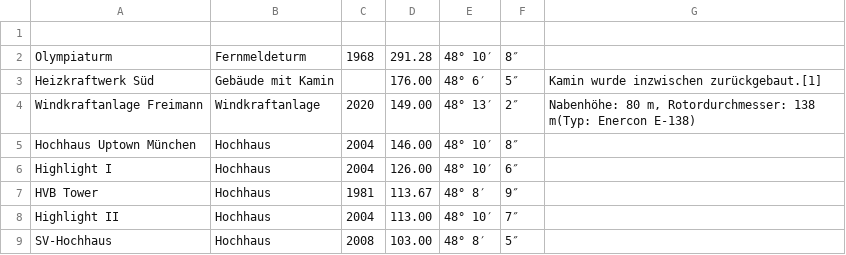
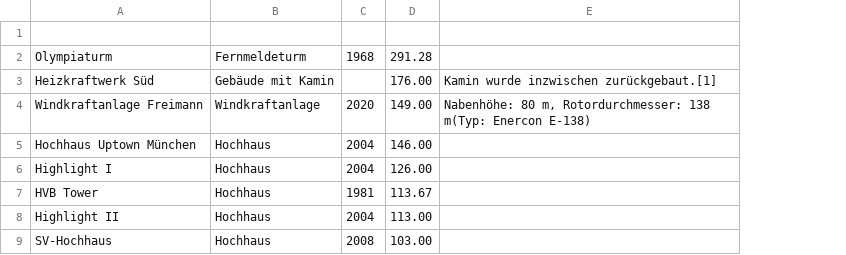
Before and after one commit to mthaler/buildingheights, a CSV file: buildings.csv, drawn as a sheet; only a part is shown; the diff names each change by its address in the sheet, - before the commit and + after, or states it on an @@ line.

Commit message:
Added buildings.ods.

```diff
--- a/buildings.csv
+++ b/buildings.csv
-column E, rows 2-9: 48° 10′ | 48° 6′ | 48° 13′ | 48° 10′ | 48° 10′ | 48° 8′ | 48° 10′ | 48° 8′
-column F, rows 2-9: 8″ | 5″ | 2″ | 8″ | 6″ | 9″ | 7″ | 5″
```
Also changed, not shown: 3 other files.
